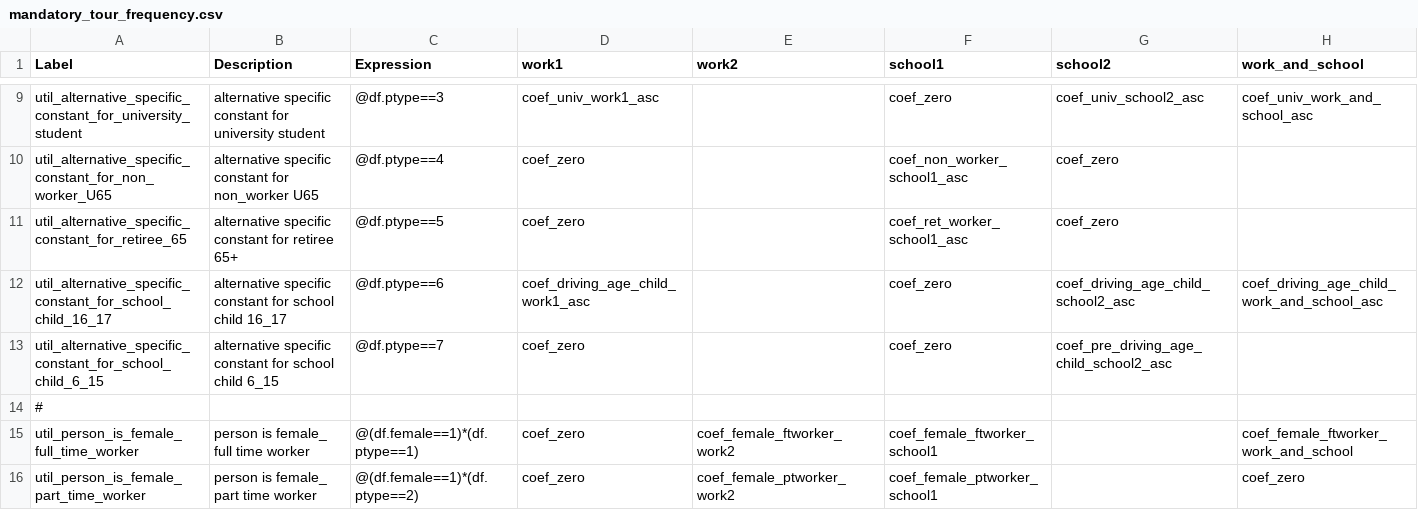
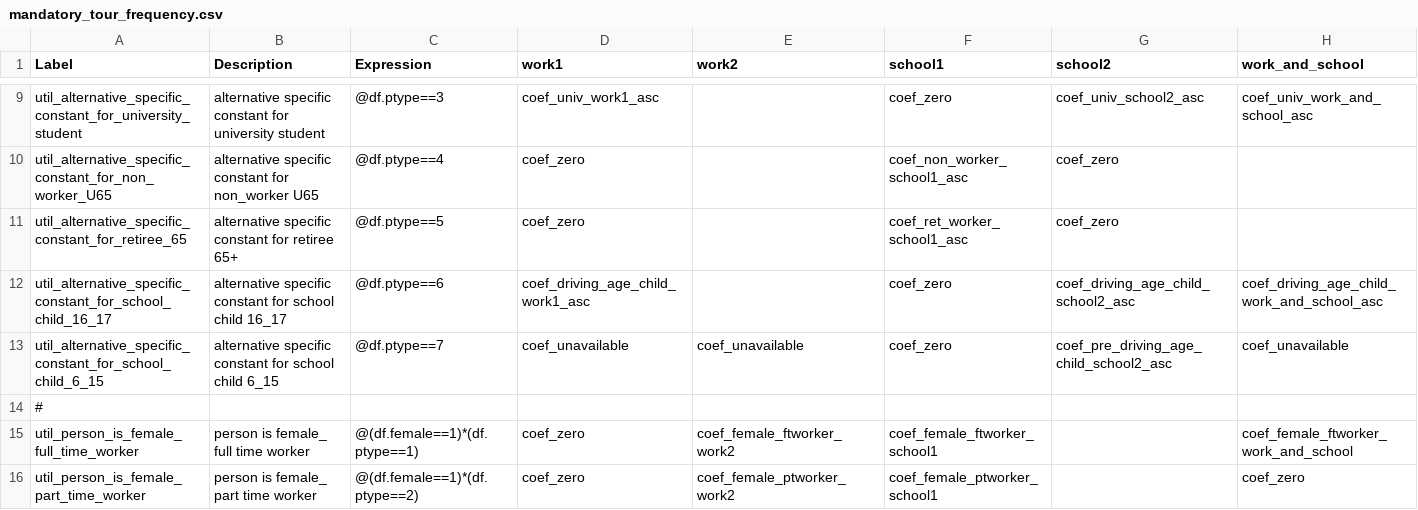
Before and after one commit to RSGInc/SimOR, a CSV file: resident/configs/mandatory_tour_frequency.csv, drawn as a sheet; only a part is shown, gaps mark what is left out.

Commit message:
make work tours unavaiable for children 15 and under

```diff
--- a/resident/configs/mandatory_tour_frequency.csv
+++ b/resident/configs/mandatory_tour_frequency.csv
@@ -12,3 +12,3 @@ util_alternative_specific_constant_for_retiree_65,alternative specific constant
 util_alternative_specific_constant_for_school_child_16_17,alternative specific constant for school child 16_17,@df.ptype==6,coef_driving_age_child_work1_asc,,coef_zero,coef_driving_age_child_school2_asc,coef_driving_age_child_work_and_school_asc
-util_alternative_specific_constant_for_school_child_6_15,alternative specific constant for school child 6_15,@df.ptype==7,coef_zero,,coef_zero,coef_pre_driving_age_child_school2_asc,
+util_alternative_specific_constant_for_school_child_6_15,alternative specific constant for school child 6_15,@df.ptype==7,coef_unavailable,coef_unavailable,coef_zero,coef_pre_driving_age_child_school2_asc,coef_unavailable
 #,,,,,,,
```
